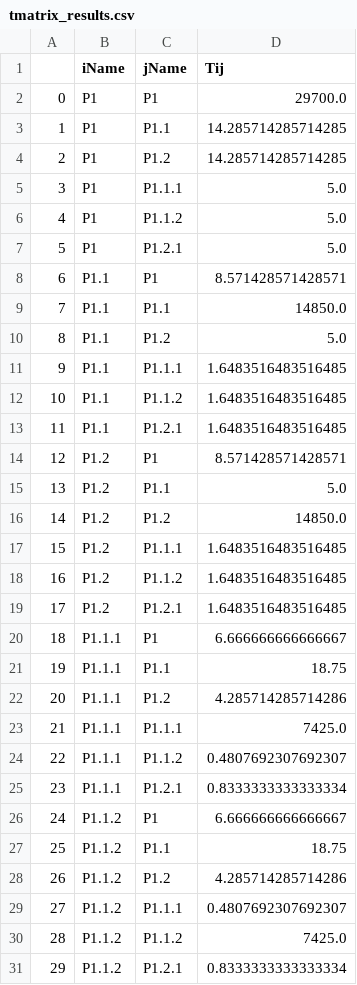
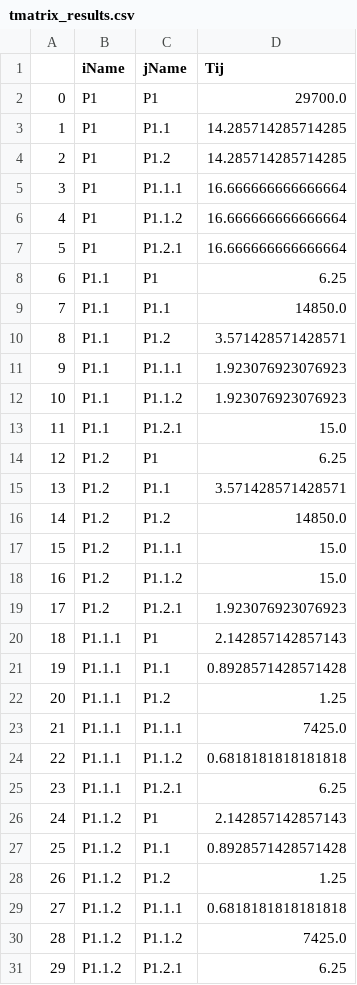
Before and after one commit to srhariha/SpatioTemporalSEIR, a CSV file: output/tmatrix_results.csv, drawn as a sheet; only a part is shown; the diff covers the shown part only.

```diff
--- a/output/tmatrix_results.csv
+++ b/output/tmatrix_results.csv
@@ -4,28 +4,28 @@
 2,P1,P1.2,14.285714285714285
-3,P1,P1.1.1,5.0
-4,P1,P1.1.2,5.0
-5,P1,P1.2.1,5.0
-6,P1.1,P1,8.571428571428571
+3,P1,P1.1.1,16.666666666666664
+4,P1,P1.1.2,16.666666666666664
+5,P1,P1.2.1,16.666666666666664
+6,P1.1,P1,6.25
 7,P1.1,P1.1,14850.0
-8,P1.1,P1.2,5.0
-9,P1.1,P1.1.1,1.6483516483516485
-10,P1.1,P1.1.2,1.6483516483516485
-11,P1.1,P1.2.1,1.6483516483516485
-12,P1.2,P1,8.571428571428571
-13,P1.2,P1.1,5.0
+8,P1.1,P1.2,3.571428571428571
+9,P1.1,P1.1.1,1.923076923076923
+10,P1.1,P1.1.2,1.923076923076923
+11,P1.1,P1.2.1,15.0
+12,P1.2,P1,6.25
+13,P1.2,P1.1,3.571428571428571
 14,P1.2,P1.2,14850.0
-15,P1.2,P1.1.1,1.6483516483516485
-16,P1.2,P1.1.2,1.6483516483516485
-17,P1.2,P1.2.1,1.6483516483516485
-18,P1.1.1,P1,6.666666666666667
-19,P1.1.1,P1.1,18.75
-20,P1.1.1,P1.2,4.285714285714286
+15,P1.2,P1.1.1,15.0
+16,P1.2,P1.1.2,15.0
+17,P1.2,P1.2.1,1.923076923076923
+18,P1.1.1,P1,2.142857142857143
+19,P1.1.1,P1.1,0.8928571428571428
+20,P1.1.1,P1.2,1.25
 21,P1.1.1,P1.1.1,7425.0
-22,P1.1.1,P1.1.2,0.4807692307692307
-23,P1.1.1,P1.2.1,0.8333333333333334
-24,P1.1.2,P1,6.666666666666667
-25,P1.1.2,P1.1,18.75
-26,P1.1.2,P1.2,4.285714285714286
-27,P1.1.2,P1.1.1,0.4807692307692307
+22,P1.1.1,P1.1.2,0.6818181818181818
+23,P1.1.1,P1.2.1,6.25
+24,P1.1.2,P1,2.142857142857143
+25,P1.1.2,P1.1,0.8928571428571428
+26,P1.1.2,P1.2,1.25
+27,P1.1.2,P1.1.1,0.6818181818181818
 28,P1.1.2,P1.1.2,7425.0
-29,P1.1.2,P1.2.1,0.8333333333333334
+29,P1.1.2,P1.2.1,6.25
```
Also changed, not shown: 5 edited cells elsewhere in this file, 1 other file.
